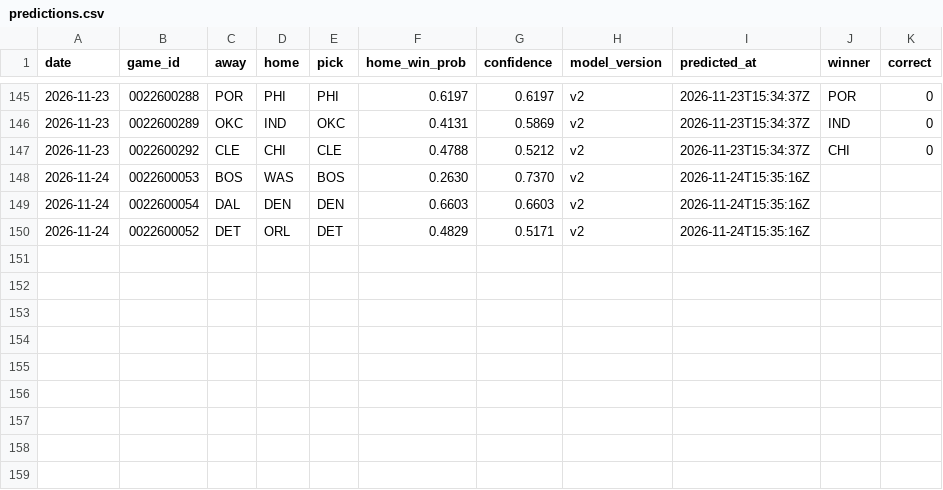
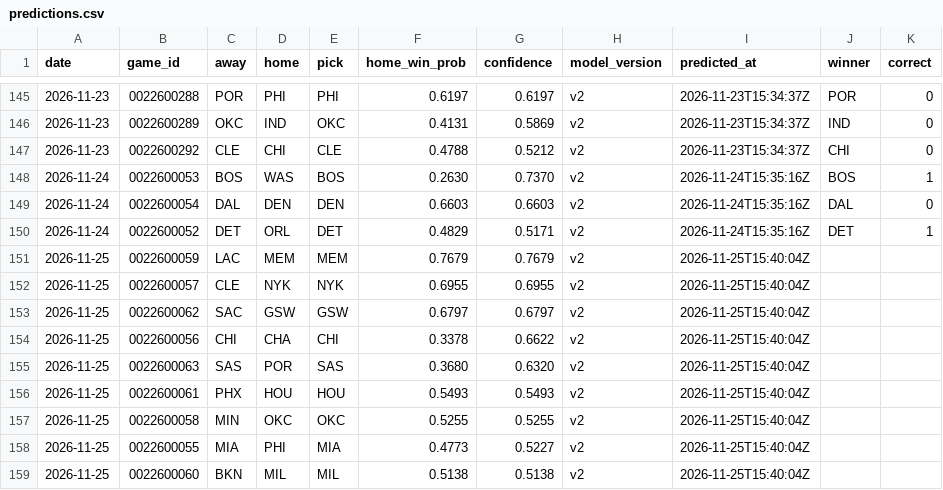
Before and after one commit to tylernordberg0/nba-game-predictor, a CSV file: results/predictions.csv, drawn as a sheet; only a part is shown, gaps mark what is left out.

```diff
--- a/results/predictions.csv
+++ b/results/predictions.csv
@@ -147,4 +147,13 @@ date,game_id,away,home,pick,home_win_prob,confidence,model_version,predicted_at,
 2026-11-23,0022600292,CLE,CHI,CLE,0.4788,0.5212,v2,2026-11-23T15:34:37Z,CHI,0
-2026-11-24,0022600053,BOS,WAS,BOS,0.2630,0.7370,v2,2026-11-24T15:35:16Z,,
-2026-11-24,0022600054,DAL,DEN,DEN,0.6603,0.6603,v2,2026-11-24T15:35:16Z,,
-2026-11-24,0022600052,DET,ORL,DET,0.4829,0.5171,v2,2026-11-24T15:35:16Z,,
+2026-11-24,0022600053,BOS,WAS,BOS,0.2630,0.7370,v2,2026-11-24T15:35:16Z,BOS,1
+2026-11-24,0022600054,DAL,DEN,DEN,0.6603,0.6603,v2,2026-11-24T15:35:16Z,DAL,0
+2026-11-24,0022600052,DET,ORL,DET,0.4829,0.5171,v2,2026-11-24T15:35:16Z,DET,1
+2026-11-25,0022600059,LAC,MEM,MEM,0.7679,0.7679,v2,2026-11-25T15:40:04Z,,
+2026-11-25,0022600057,CLE,NYK,NYK,0.6955,0.6955,v2,2026-11-25T15:40:04Z,,
+2026-11-25,0022600062,SAC,GSW,GSW,0.6797,0.6797,v2,2026-11-25T15:40:04Z,,
+2026-11-25,0022600056,CHI,CHA,CHI,0.3378,0.6622,v2,2026-11-25T15:40:04Z,,
+2026-11-25,0022600063,SAS,POR,SAS,0.3680,0.6320,v2,2026-11-25T15:40:04Z,,
+2026-11-25,0022600061,PHX,HOU,HOU,0.5493,0.5493,v2,2026-11-25T15:40:04Z,,
+2026-11-25,0022600058,MIN,OKC,OKC,0.5255,0.5255,v2,2026-11-25T15:40:04Z,,
+2026-11-25,0022600055,MIA,PHI,MIA,0.4773,0.5227,v2,2026-11-25T15:40:04Z,,
+2026-11-25,0022600060,BKN,MIL,MIL,0.5138,0.5138,v2,2026-11-25T15:40:04Z,,
```
Also changed, not shown: results/auto_bets_log.csv, results/odds.csv, 3 other files.
